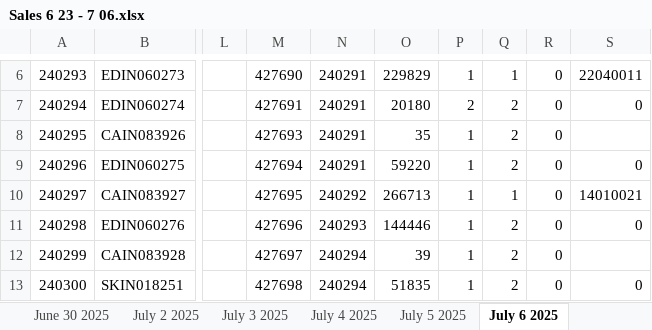
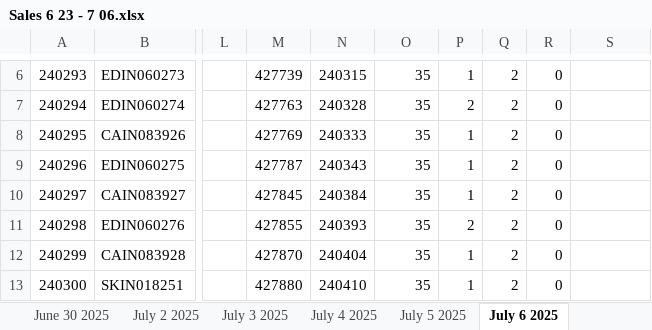
Before and after one commit to SweetSpotProShop/SweetSpot-Documentation, an Excel workbook: New Docs/ClubTracking_InventoryDescrepancy/Sales 6 23 - 7 06.xlsx, sheet July 6 2025, drawn as a sheet; only a part is shown, gaps mark what is left out; values as stored, in another font and other column widths than the file's, no borders; the diff covers the shown part only; the diff names each change by its address in the sheet, - before the commit and + after, or states it on an @@ line.

```diff
--- a/New Docs/ClubTracking_InventoryDescrepancy/Sales 6 23 - 7 06.xlsx (sheet July 6 2025)
+++ b/New Docs/ClubTracking_InventoryDescrepancy/Sales 6 23 - 7 06.xlsx (sheet July 6 2025)
-M6: 427690
+M6: 427739
-N6: 240291
+N6: 240315
-O6: 229829
+O6: 35
-Q6: 1
+Q6: 2
-S6: 22040011
+S6: (empty)
-M7: 427691
+M7: 427763
-N7: 240291
+N7: 240328
-O7: 20180
+O7: 35
-S7: 0
+S7: (empty)
-M8: 427693
+M8: 427769
-N8: 240291
+N8: 240333
-M9: 427694
+M9: 427787
-N9: 240291
+N9: 240343
-O9: 59220
+O9: 35
-S9: 0
+S9: (empty)
-M10: 427695
+M10: 427845
-N10: 240292
+N10: 240384
-O10: 266713
+O10: 35
-Q10: 1
+Q10: 2
-S10: 14010021
+S10: (empty)
-M11: 427696
+M11: 427855
-N11: 240293
+N11: 240393
-O11: 144446
+O11: 35
-P11: 1
+P11: 2
-S11: 0
+S11: (empty)
-M12: 427697
+M12: 427870
-N12: 240294
+N12: 240404
-O12: 39
+O12: 35
-M13: 427698
+M13: 427880
-N13: 240294
+N13: 240410
-O13: 51835
+O13: 35
-S13: 0
+S13: (empty)
```
Also changed, not shown: 64 added rows, 64 removed rows, 21 moved rows and 779 edited cells elsewhere in this sheet, sheet July 5 2025, sheet July 4 2025, sheet July 3 2025, sheet June 27 2025, sheet June 28 2025, sheet June 30 2025, 6 more sheets, 2 other files.
